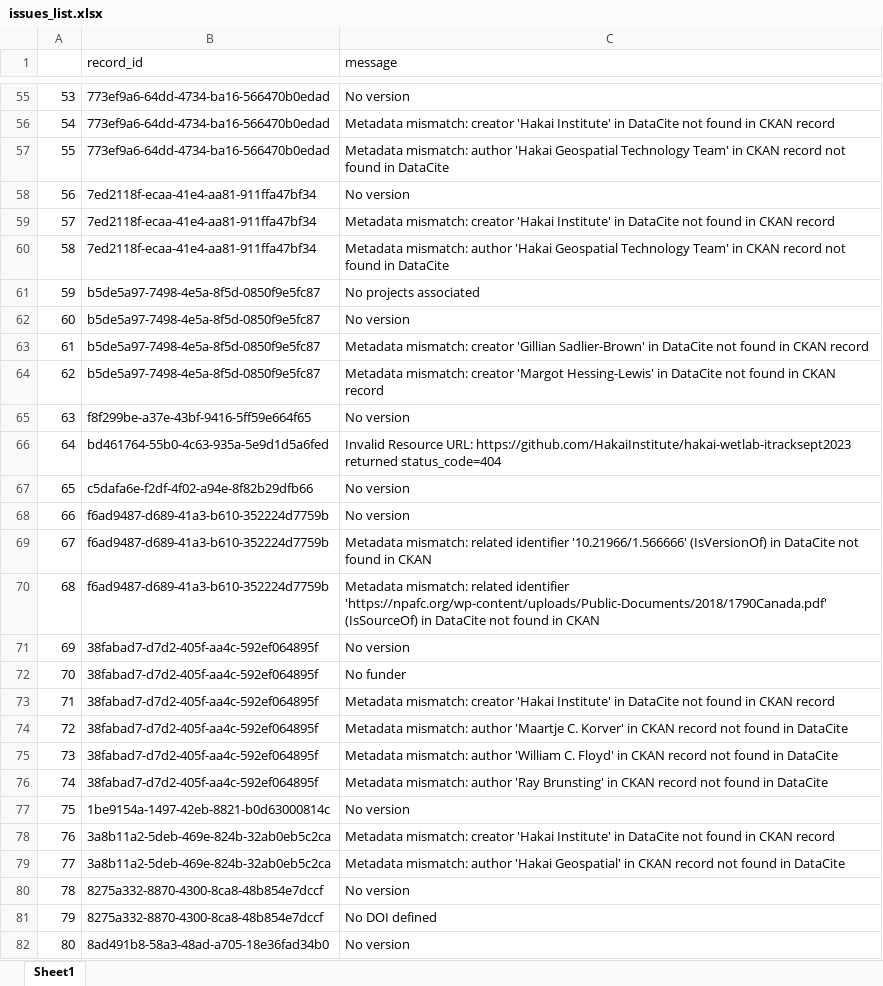
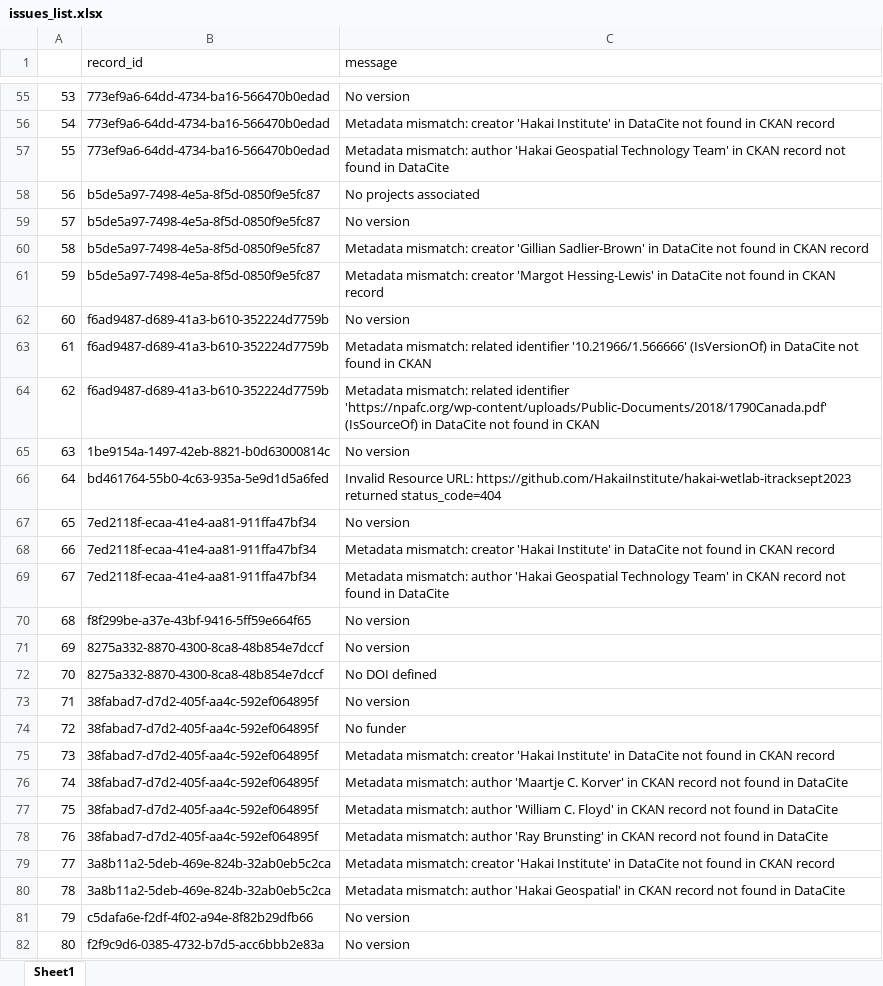
Before and after one commit to HakaiInstitute/hakai-ckan-records-checks, an Excel workbook: docs/issues_list.xlsx, sheet Sheet1, drawn as a sheet; only a part is shown, gaps mark what is left out; values as stored, in another font and other column widths than the file's, no borders; the diff covers the shown part only; the diff names each change by its address in the sheet, - before the commit and + after, or states it on an @@ line.

```diff
--- a/docs/issues_list.xlsx (sheet Sheet1)
+++ b/docs/issues_list.xlsx (sheet Sheet1)
-B58:B60 (record_id): 7ed2118f-ecaa-41e4-aa81-911ffa47bf34
+B58:B60 (record_id): b5de5a97-7498-4e5a-8f5d-0850f9e5fc87
-C58 (message): No version
+C58 (message): No projects associated
-C59 (message): Metadata mismatch: creator 'Hakai Institute' in DataCite not found in CKAN record
+C59 (message): No version
-C60 (message): Metadata mismatch: author 'Hakai Geospatial Technology Team' in CKAN record not found in DataCite
+C60 (message): Metadata mismatch: creator 'Gillian Sadlier-Brown' in DataCite not found in CKAN record
-C61 (message): No projects associated
+C61 (message): Metadata mismatch: creator 'Margot Hessing-Lewis' in DataCite not found in CKAN record
-B62:B64 (record_id): b5de5a97-7498-4e5a-8f5d-0850f9e5fc87
+B62:B64 (record_id): f6ad9487-d689-41a3-b610-352224d7759b
-C63 (message): Metadata mismatch: creator 'Gillian Sadlier-Brown' in DataCite not found in CKAN record
+C63 (message): Metadata mismatch: related identifier '10.21966/1.566666' (IsVersionOf) in DataCite not found in CKAN
-C64 (message): Metadata mismatch: creator 'Margot Hessing-Lewis' in DataCite not found in CKAN record
+C64 (message): Metadata mismatch: related identifier 'https://npafc.org/wp-content/uploads/Public-Documents/2018/1790Canada.pdf' (IsSourceOf) in DataCite not found in CKAN
-B65 (record_id): f8f299be-a37e-43bf-9416-5ff59e664f65
+B65 (record_id): 1be9154a-1497-42eb-8821-b0d63000814c
-B67 (record_id): c5dafa6e-f2df-4f02-a94e-8f82b29dfb66
+B67 (record_id): 7ed2118f-ecaa-41e4-aa81-911ffa47bf34
-B68:B69 (record_id): f6ad9487-d689-41a3-b610-352224d7759b
+B68:B69 (record_id): 7ed2118f-ecaa-41e4-aa81-911ffa47bf34
-C68 (message): No version
+C68 (message): Metadata mismatch: creator 'Hakai Institute' in DataCite not found in CKAN record
-C69 (message): Metadata mismatch: related identifier '10.21966/1.566666' (IsVersionOf) in DataCite not found in CKAN
+C69 (message): Metadata mismatch: author 'Hakai Geospatial Technology Team' in CKAN record not found in DataCite
-B70 (record_id): f6ad9487-d689-41a3-b610-352224d7759b
+B70 (record_id): f8f299be-a37e-43bf-9416-5ff59e664f65
-C70 (message): Metadata mismatch: related identifier 'https://npafc.org/wp-content/uploads/Public-Documents/2018/1790Canada.pdf' (IsSourceOf) in DataCite not found in CKAN
+C70 (message): No version
-B71:B72 (record_id): 38fabad7-d7d2-405f-aa4c-592ef064895f
+B71:B72 (record_id): 8275a332-8870-4300-8ca8-48b854e7dccf
-C72 (message): No funder
+C72 (message): No DOI defined
-C73 (message): Metadata mismatch: creator 'Hakai Institute' in DataCite not found in CKAN record
+C73 (message): No version
-C74 (message): Metadata mismatch: author 'Maartje C. Korver' in CKAN record not found in DataCite
+C74 (message): No funder
-C75 (message): Metadata mismatch: author 'William C. Floyd' in CKAN record not found in DataCite
+C75 (message): Metadata mismatch: creator 'Hakai Institute' in DataCite not found in CKAN record
-C76 (message): …mismatch: author 'Ray Brunsting' in CKAN…
+C76 (message): …mismatch: author 'Maartje C. Korver' in CKAN…
-B77 (record_id): 1be9154a-1497-42eb-8821-b0d63000814c
+B77 (record_id): 38fabad7-d7d2-405f-aa4c-592ef064895f
-C77 (message): No version
+C77 (message): Metadata mismatch: author 'William C. Floyd' in CKAN record not found in DataCite
-B78 (record_id): 3a8b11a2-5deb-469e-824b-32ab0eb5c2ca
+B78 (record_id): 38fabad7-d7d2-405f-aa4c-592ef064895f
-C78 (message): Metadata mismatch: creator 'Hakai Institute' in DataCite not found in CKAN record
+C78 (message): Metadata mismatch: author 'Ray Brunsting' in CKAN record not found in DataCite
-C79 (message): Metadata mismatch: author 'Hakai Geospatial' in CKAN record not found in DataCite
+C79 (message): Metadata mismatch: creator 'Hakai Institute' in DataCite not found in CKAN record
-B80 (record_id): 8275a332-8870-4300-8ca8-48b854e7dccf
+B80 (record_id): 3a8b11a2-5deb-469e-824b-32ab0eb5c2ca
-C80 (message): No version
+C80 (message): Metadata mismatch: author 'Hakai Geospatial' in CKAN record not found in DataCite
-B81 (record_id): 8275a332-8870-4300-8ca8-48b854e7dccf
+B81 (record_id): c5dafa6e-f2df-4f02-a94e-8f82b29dfb66
-C81 (message): No DOI defined
+C81 (message): No version
-B82 (record_id): 8ad491b8-58a3-48ad-a705-18e36fad34b0
+B82 (record_id): f2f9c9d6-0385-4732-b7d5-acc6bbb2e83a
```
Also changed, not shown: 763 edited cells elsewhere in this sheet, docs/catalog_summary.xlsx, 16 other files.
